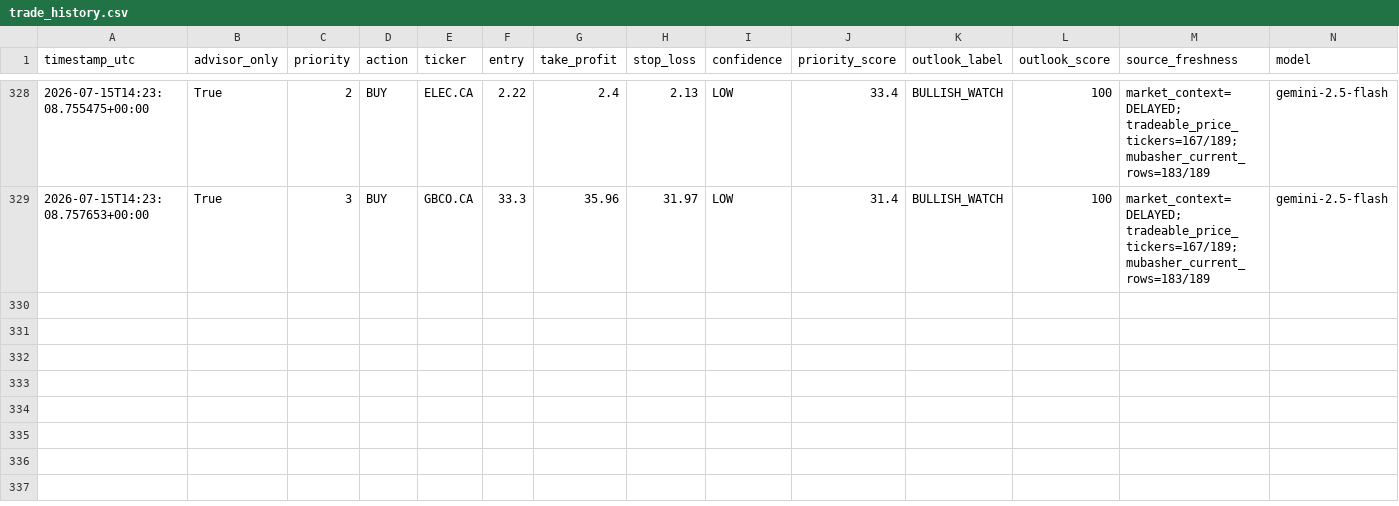
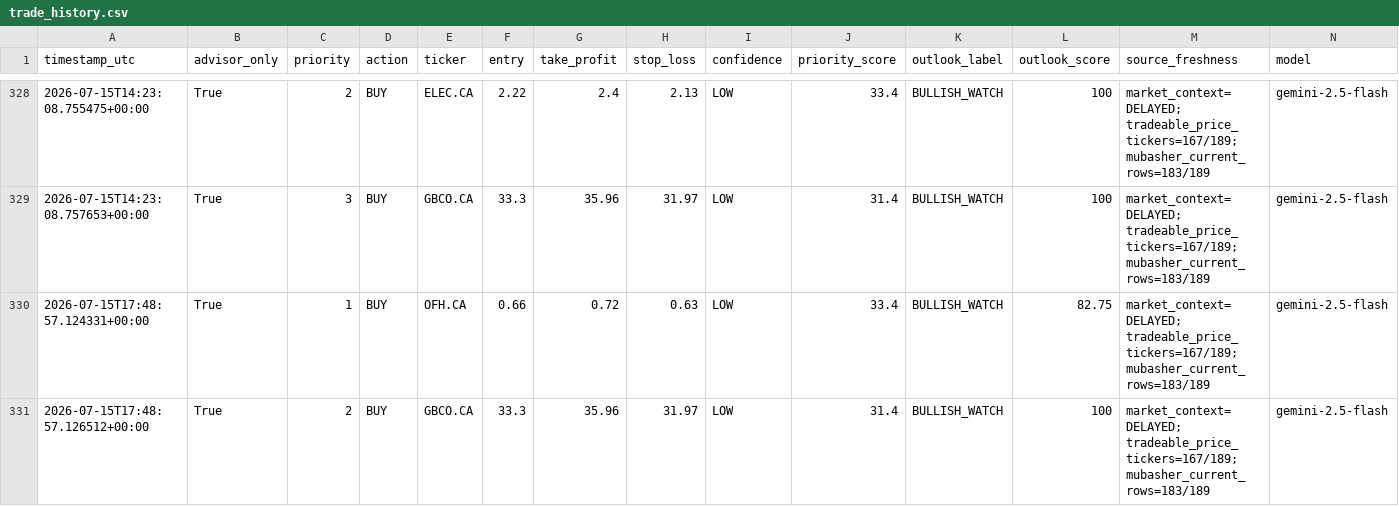
Before and after one commit to Philopater-Ayman/egx-telegram-scanner, a CSV file: trade_history.csv, drawn as a sheet; only a part is shown, gaps mark what is left out; rows hold the shown columns only; the diff names each change by its address in the sheet, - before the commit and + after, or states it on an @@ line.

```diff
--- a/trade_history.csv
+++ b/trade_history.csv
+row 330: 2026-07-15T17:48:57.124331+00:00 | True | 1 | BUY | OFH.CA | 0.66 | 0.72 | 0.63 | LOW | 33.4 | BULLISH_WATCH | 82.75 | market_context=DELAYED; tradeable_price_tickers=167/189; mubasher_current_rows=183/189 | gemini-2.5-flash
+row 331: 2026-07-15T17:48:57.126512+00:00 | True | 2 | BUY | GBCO.CA | 33.3 | 35.96 | 31.97 | LOW | 31.4 | BULLISH_WATCH | 100 | market_context=DELAYED; tradeable_price_tickers=167/189; mubasher_current_rows=183/189 | gemini-2.5-flash
```
Also changed, not shown: action_tickets.csv, data_quality.csv, 8 other files.
